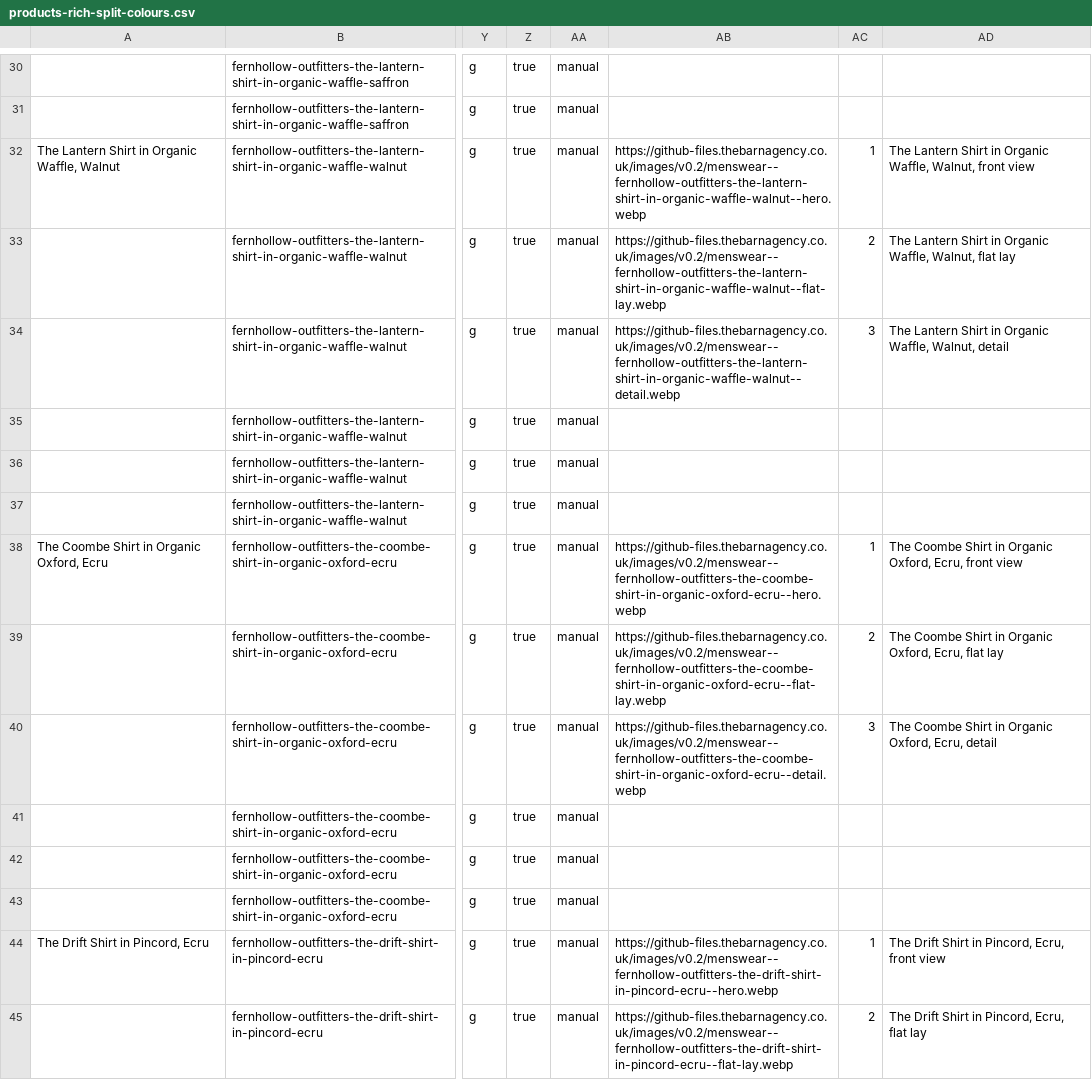
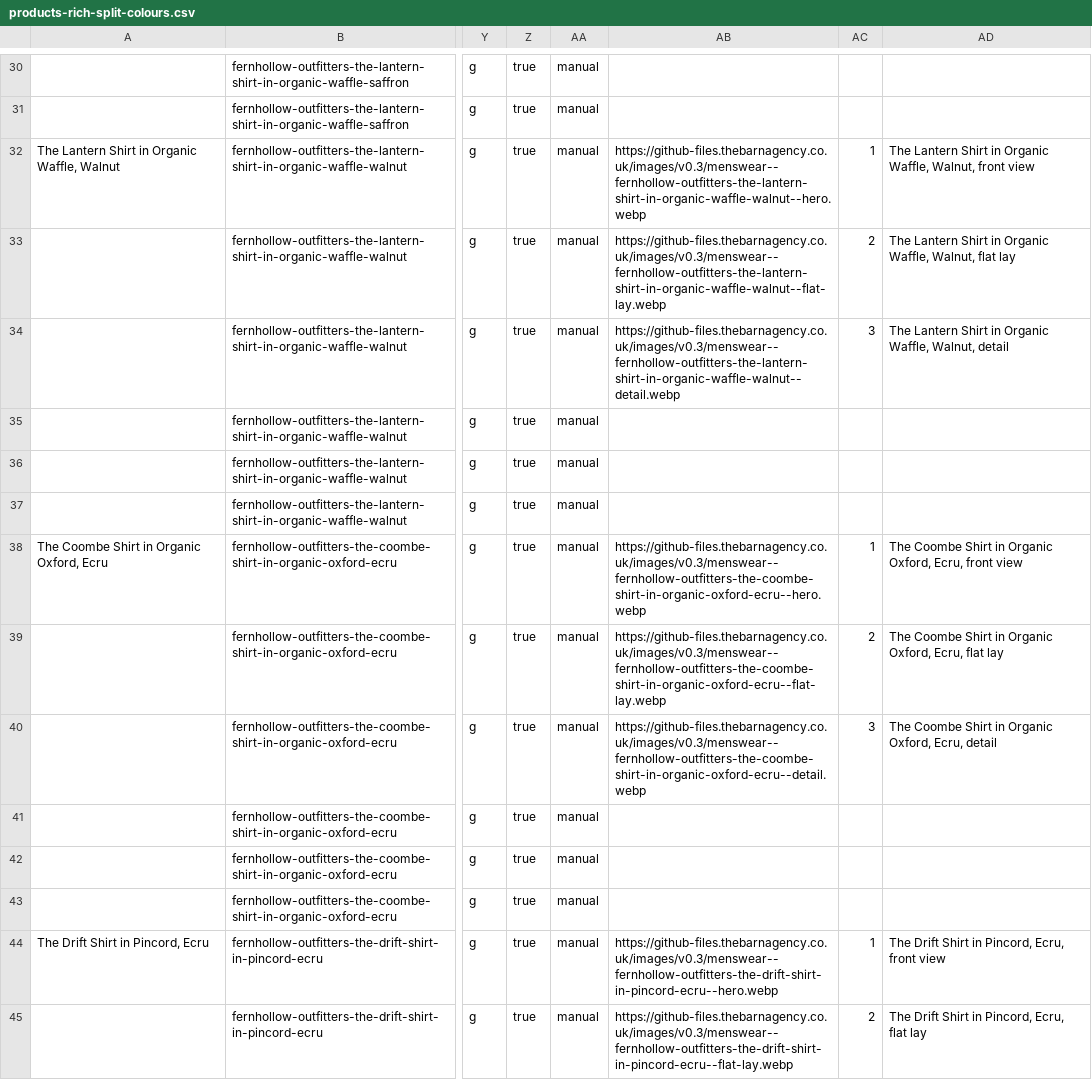
Before and after one commit to thebarnagency/shopify-sample-catalogues, a CSV file: stores/fernhollow-outfitters/products-rich-split-colours.csv, drawn as a sheet; only a part is shown, gaps mark what is left out; the diff covers the shown part only; the diff names each change by its address in the sheet, - before the commit and + after, or states it on an @@ line.

```diff
--- a/stores/fernhollow-outfitters/products-rich-split-colours.csv
+++ b/stores/fernhollow-outfitters/products-rich-split-colours.csv
-AB32: https://github-files.thebarnagency.co.uk/images/v0.2/menswear--fernhollow-outfitters-the-lantern-shirt-in-organic-waffle-walnut--hero.webp
+AB32: https://github-files.thebarnagency.co.uk/images/v0.3/menswear--fernhollow-outfitters-the-lantern-shirt-in-organic-waffle-walnut--hero.webp
-AB33: https://github-files.thebarnagency.co.uk/images/v0.2/menswear--fernhollow-outfitters-the-lantern-shirt-in-organic-waffle-walnut--flat-lay.webp
+AB33: https://github-files.thebarnagency.co.uk/images/v0.3/menswear--fernhollow-outfitters-the-lantern-shirt-in-organic-waffle-walnut--flat-lay.webp
-AB34: https://github-files.thebarnagency.co.uk/images/v0.2/menswear--fernhollow-outfitters-the-lantern-shirt-in-organic-waffle-walnut--detail.webp
+AB34: https://github-files.thebarnagency.co.uk/images/v0.3/menswear--fernhollow-outfitters-the-lantern-shirt-in-organic-waffle-walnut--detail.webp
-AB38: https://github-files.thebarnagency.co.uk/images/v0.2/menswear--fernhollow-outfitters-the-coombe-shirt-in-organic-oxford-ecru--hero.webp
+AB38: https://github-files.thebarnagency.co.uk/images/v0.3/menswear--fernhollow-outfitters-the-coombe-shirt-in-organic-oxford-ecru--hero.webp
-AB39: https://github-files.thebarnagency.co.uk/images/v0.2/menswear--fernhollow-outfitters-the-coombe-shirt-in-organic-oxford-ecru--flat-lay.webp
+AB39: https://github-files.thebarnagency.co.uk/images/v0.3/menswear--fernhollow-outfitters-the-coombe-shirt-in-organic-oxford-ecru--flat-lay.webp
-AB40: https://github-files.thebarnagency.co.uk/images/v0.2/menswear--fernhollow-outfitters-the-coombe-shirt-in-organic-oxford-ecru--detail.webp
+AB40: https://github-files.thebarnagency.co.uk/images/v0.3/menswear--fernhollow-outfitters-the-coombe-shirt-in-organic-oxford-ecru--detail.webp
-AB44: https://github-files.thebarnagency.co.uk/images/v0.2/menswear--fernhollow-outfitters-the-drift-shirt-in-pincord-ecru--hero.webp
+AB44: https://github-files.thebarnagency.co.uk/images/v0.3/menswear--fernhollow-outfitters-the-drift-shirt-in-pincord-ecru--hero.webp
-AB45: https://github-files.thebarnagency.co.uk/images/v0.2/menswear--fernhollow-outfitters-the-drift-shirt-in-pincord-ecru--flat-lay.webp
+AB45: https://github-files.thebarnagency.co.uk/images/v0.3/menswear--fernhollow-outfitters-the-drift-shirt-in-pincord-ecru--flat-lay.webp
```
Also changed, not shown: 164 edited cells elsewhere in this file, stores/brickline-supply/products-rich.csv, stores/brickline-supply/products.csv, 46 other files.
